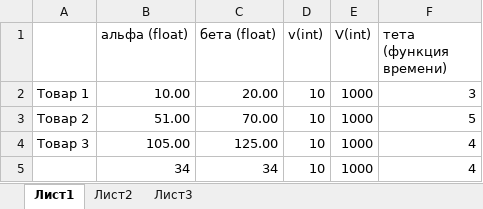
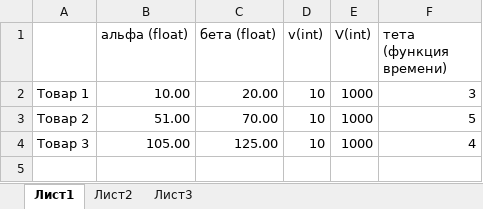
Before and after one commit to senyaetoya/-, an Excel workbook: проект/python/Zadachka (копия).xlsx, sheet Лист1, drawn as a sheet; values as stored, in another font and other column widths than the file's, no borders; the diff names each change by its address in the sheet, - before the commit and + after, or states it on an @@ line.

```diff
--- a/проект/python/Zadachka (копия).xlsx (sheet Лист1)
+++ b/проект/python/Zadachka (копия).xlsx (sheet Лист1)
-row 5:  | 34 | 34 | 10 | 1000 | 4
```
Also changed, not shown: 5 other files.
